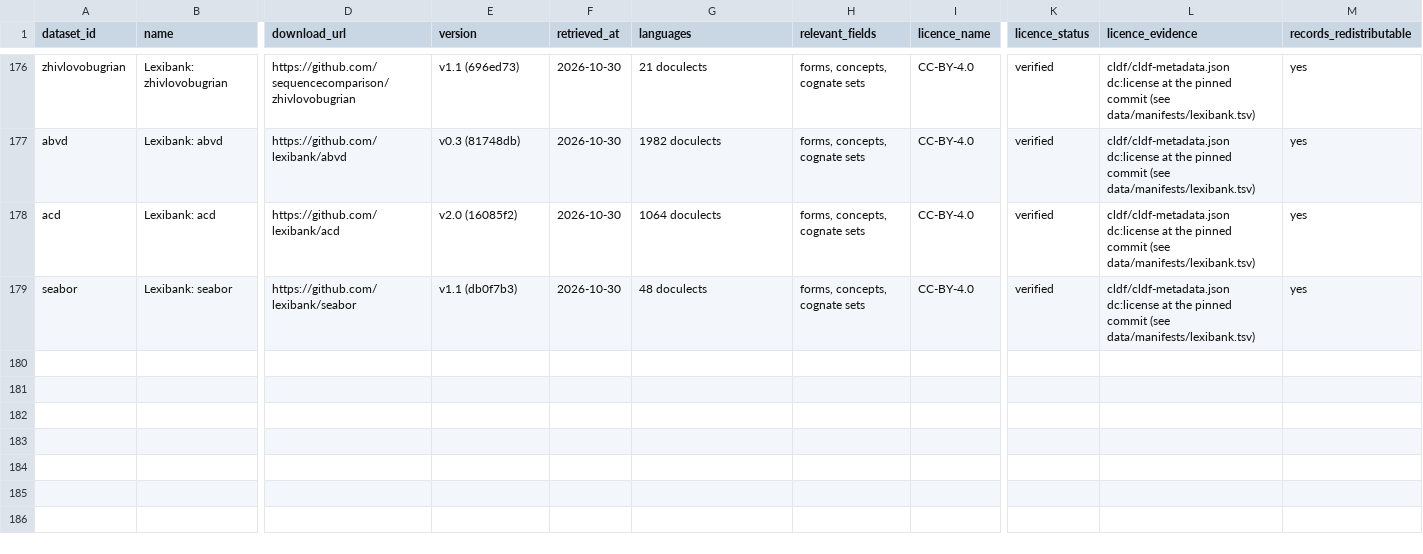
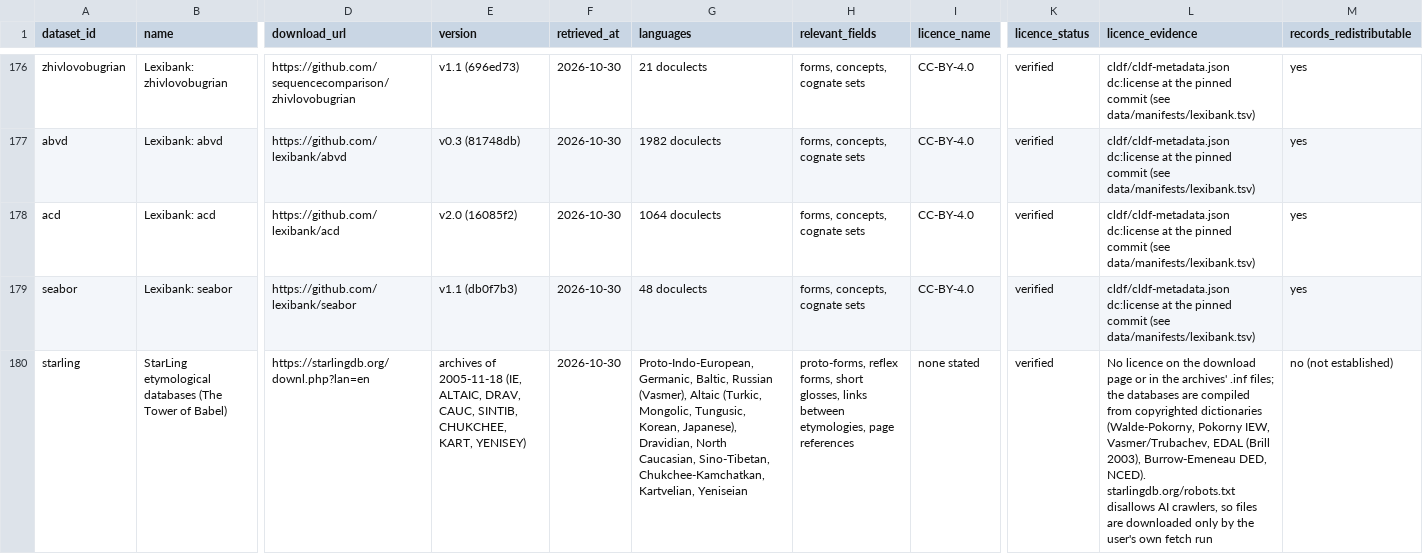
Before and after one commit to Vaidurya-s/Linguistic-DNA, a CSV file: data/manifests/dataset_audit.csv, drawn as a sheet; only a part is shown, gaps mark what is left out; rows hold the shown columns only; the diff names each change by its address in the sheet, - before the commit and + after, or states it on an @@ line.

```diff
--- a/data/manifests/dataset_audit.csv
+++ b/data/manifests/dataset_audit.csv
+row 180: starling | StarLing etymological databases (The Tower of Babel) | https://starlingdb.org/downl.php?lan=en | archives of 2005-11-18 (IE, ALTAIC, DRAV, CAUC, SINTIB, CHUKCHEE, KART, YENISEY) | 2026-10-30 | Proto-Indo-European, Germanic, Baltic, Russian (Vasmer), Altaic (Turkic, Mongolic, Tungusic, Korean, Japanese), Dravidian, North Caucasian, Sino-Tibetan, Chukchee-Kamchatkan, Kartvelian, Yeniseian | proto-forms, reflex forms, short glosses, links between etymologies, page references | none stated | verified | No licence on the download page or in the archives' .inf files; the databases are compiled from copyrighted dictionaries (Walde-Pokorny, Pokorny IEW, Vasmer/Trubachev, EDAL (Brill 2003), Burrow-Emeneau DED, NCED). starlingdb.org/robots.txt disallows AI crawlers, so files are downloaded only by the user's own fetch run | no (not established)
```
Also changed, not shown: data/manifests/source_manifest.csv, 18 other files.
